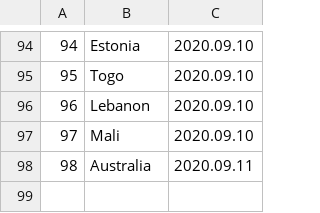
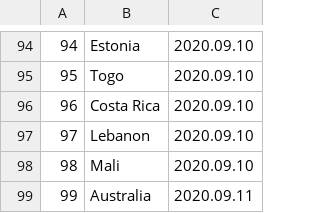
Before and after one commit to linzeyang/nucleic_acid_list, a CSV file: country_list.csv, drawn as a sheet; only a part is shown, gaps mark what is left out; addresses are those after the commit; the diff names each change by its address in the sheet, - before the commit and + after, or states it on an @@ line.

Commit message:
Update csv at 2020-09-01 01:00:07.856685

```diff
--- a/country_list.csv
+++ b/country_list.csv
+row 96: 96 | Costa Rica | 2020.09.10
@@ column A renumbered from row 97 down @@
```
